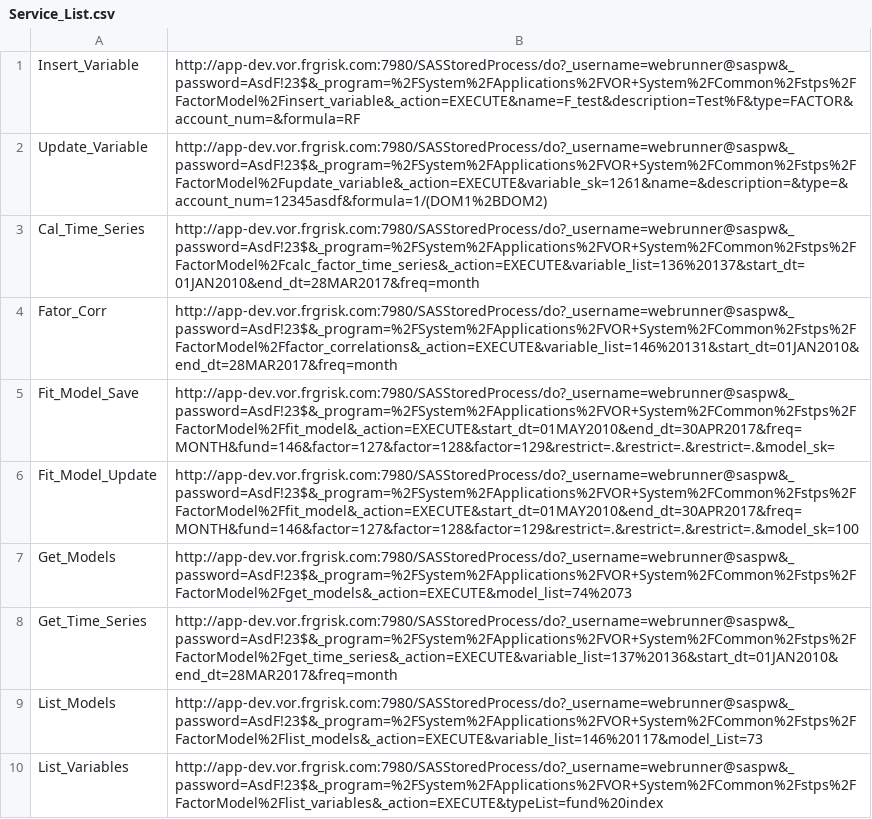
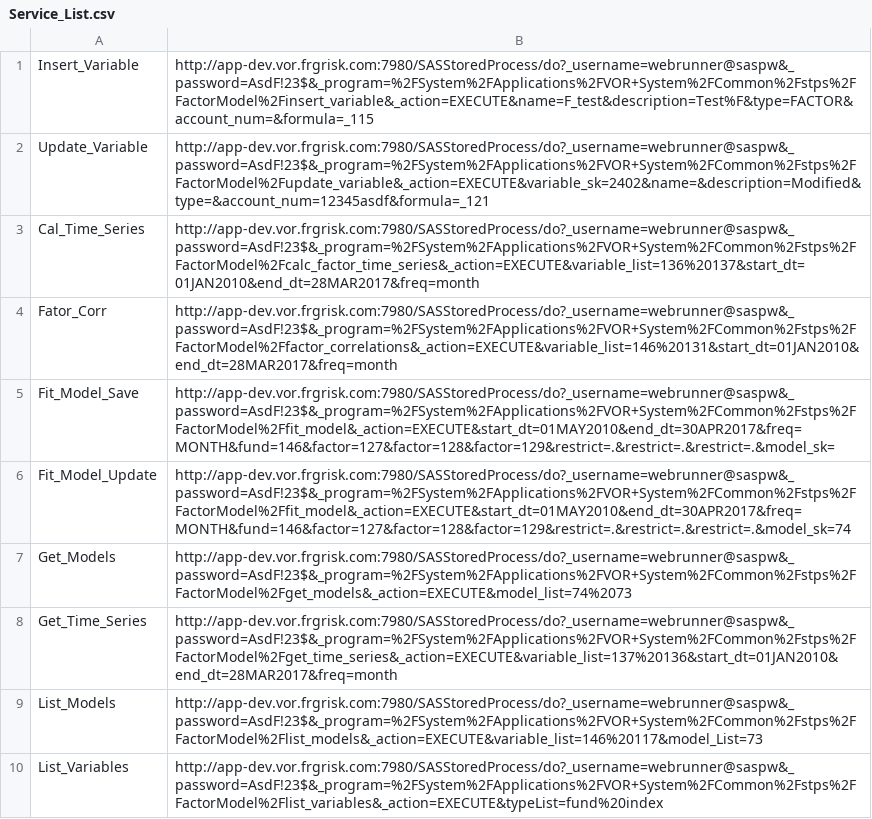
Before and after one commit to lingzhangFRG/workingcode, a CSV file: mytest/Service_List.csv, drawn as a sheet.

```diff
--- a/mytest/Service_List.csv
+++ b/mytest/Service_List.csv
@@ -1,3 +1,3 @@
-Insert_Variable, http://app-dev.vor.frgrisk.com:7980/SASStoredProcess/do?_username=webrunner@saspw&_password=AsdF!23$&_program=%2FSystem%2FApplications%2FVOR+System%2FCommon%2Fstps%2FFactorModel%2Finsert_variable&_action=EXECUTE&name=F_test&description=Test%F&type=FACTOR&account_num=&formula=RF
-Update_Variable,http://app-dev.vor.frgrisk.com:7980/SASStoredProcess/do?_username=webrunner@saspw&_password=AsdF!23$&_program=%2FSystem%2FApplications%2FVOR+System%2FCommon%2Fstps%2FFactorModel%2Fupdate_variable&_action=EXECUTE&variable_sk=1261&name=&description=&type=&account_num=12345asdf&formula=1/(DOM1%2BDOM2)
+Insert_Variable, http://app-dev.vor.frgrisk.com:7980/SASStoredProcess/do?_username=webrunner@saspw&_password=AsdF!23$&_program=%2FSystem%2FApplications%2FVOR+System%2FCommon%2Fstps%2FFactorModel%2Finsert_variable&_action=EXECUTE&name=F_test&description=Test%F&type=FACTOR&account_num=&formula=_115
+Update_Variable,http://app-dev.vor.frgrisk.com:7980/SASStoredProcess/do?_username=webrunner@saspw&_password=AsdF!23$&_program=%2FSystem%2FApplications%2FVOR+System%2FCommon%2Fstps%2FFactorModel%2Fupdate_variable&_action=EXECUTE&variable_sk=2402&name=&description=Modified&type=&account_num=12345asdf&formula=_121
 Cal_Time_Series, http://app-dev.vor.frgrisk.com:7980/SASStoredProcess/do?_username=webrunner@saspw&_password=AsdF!23$&_program=%2FSystem%2FApplications%2FVOR+System%2FCommon%2Fstps%2FFactorModel%2Fcalc_factor_time_series&_action=EXECUTE&variable_list=136%20137&start_dt=01JAN2010&end_dt=28MAR2017&freq=month
@@ -5,3 +5,3 @@ Fator_Corr, http://app-dev.vor.frgrisk.com:7980/SASStoredProcess/do?_username=we
 Fit_Model_Save,http://app-dev.vor.frgrisk.com:7980/SASStoredProcess/do?_username=webrunner@saspw&_password=AsdF!23$&_program=%2FSystem%2FApplications%2FVOR+System%2FCommon%2Fstps%2FFactorModel%2Ffit_model&_action=EXECUTE&start_dt=01MAY2010&end_dt=30APR2017&freq=MONTH&fund=146&factor=127&factor=128&factor=129&restrict=.&restrict=.&restrict=.&model_sk=
-Fit_Model_Update,http://app-dev.vor.frgrisk.com:7980/SASStoredProcess/do?_username=webrunner@saspw&_password=AsdF!23$&_program=%2FSystem%2FApplications%2FVOR+System%2FCommon%2Fstps%2FFactorModel%2Ffit_model&_action=EXECUTE&start_dt=01MAY2010&end_dt=30APR2017&freq=MONTH&fund=146&factor=127&factor=128&factor=129&restrict=.&restrict=.&restrict=.&model_sk=100
+Fit_Model_Update,http://app-dev.vor.frgrisk.com:7980/SASStoredProcess/do?_username=webrunner@saspw&_password=AsdF!23$&_program=%2FSystem%2FApplications%2FVOR+System%2FCommon%2Fstps%2FFactorModel%2Ffit_model&_action=EXECUTE&start_dt=01MAY2010&end_dt=30APR2017&freq=MONTH&fund=146&factor=127&factor=128&factor=129&restrict=.&restrict=.&restrict=.&model_sk=74
 Get_Models, http://app-dev.vor.frgrisk.com:7980/SASStoredProcess/do?_username=webrunner@saspw&_password=AsdF!23$&_program=%2FSystem%2FApplications%2FVOR+System%2FCommon%2Fstps%2FFactorModel%2Fget_models&_action=EXECUTE&model_list=74%2073
```
Also changed, not shown: mytest/new_index_name.csv, 17 other files.
